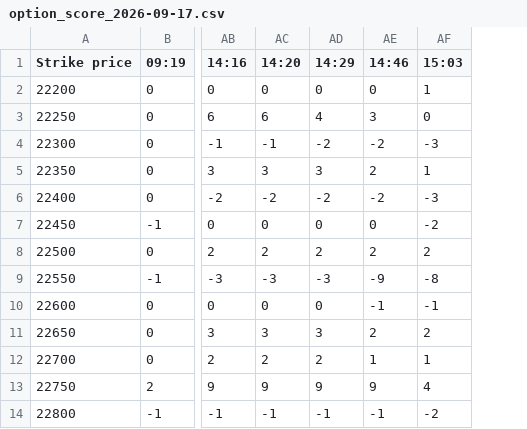
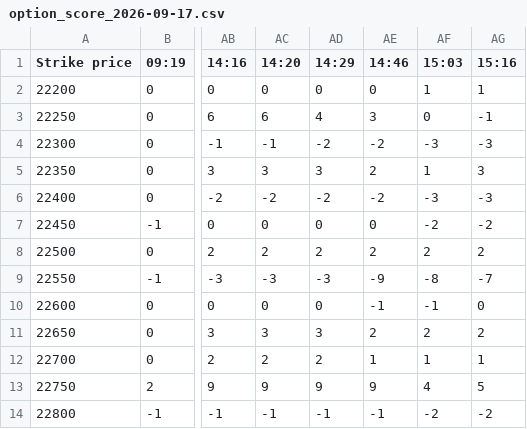
Before and after one commit to bigdatainterview18-cmyk/nifty50, a CSV file: docs/option_score/option_score_2026-09-17.csv, drawn as a sheet; only a part is shown, gaps mark what is left out; the diff names each change by its address in the sheet, - before the commit and + after, or states it on an @@ line.

```diff
--- a/docs/option_score/option_score_2026-09-17.csv
+++ b/docs/option_score/option_score_2026-09-17.csv
+column AG (15:16), rows 2-14: 1 | -1 | -3 | 3 | -3 | -2 | 2 | -7 | 0 | 2 | 1 | 5 | -2
```
Also changed, not shown: 1 other file.
